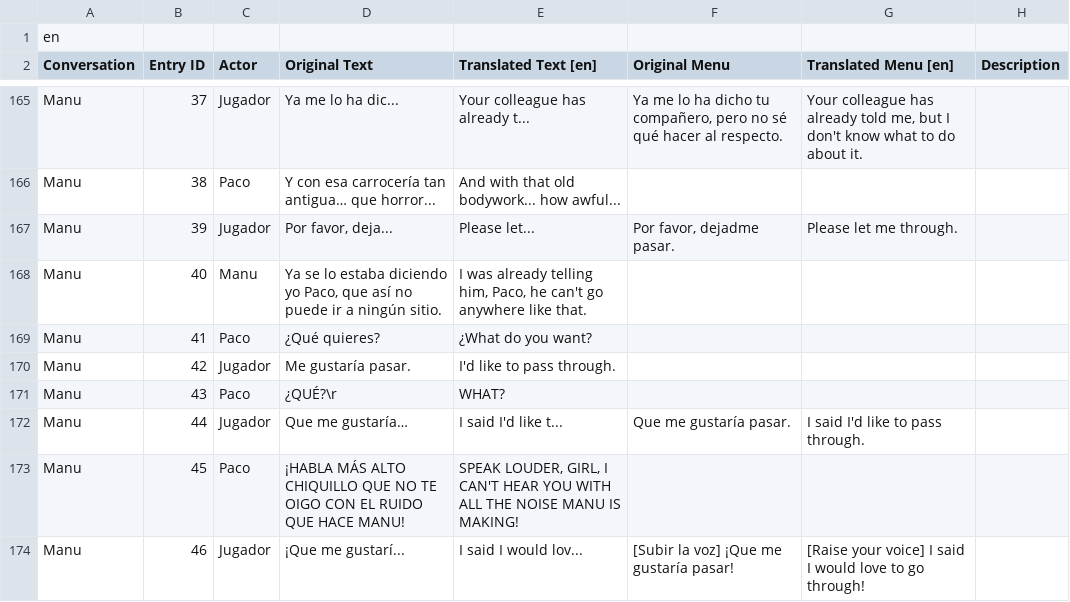
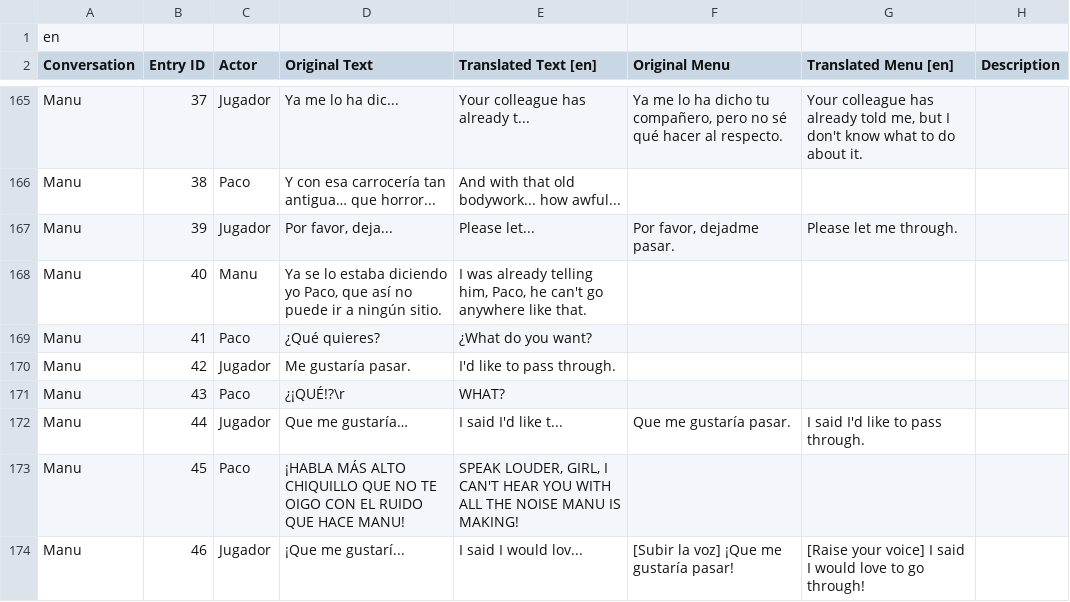
Before and after one commit to Ganonodorf/JuegoJuego, a CSV file: juegojuego/Assets/Dialog/Demo/ExportacionParaTraduccion_Original/Dialogue_en.csv (was juegojuego/Assets/Dialog/Demo/ExportacionParaTraduccion/Dialogue_en.csv), drawn as a sheet; only a part is shown, gaps mark what is left out; the diff covers the shown part only.

Commit message:
feat: Update texts with proper localization

```diff
--- a/juegojuego/Assets/Dialog/Demo/ExportacionParaTraduccion/Dialogue_en.csv
+++ b/juegojuego/Assets/Dialog/Demo/ExportacionParaTraduccion_Original/Dialogue_en.csv
@@ -170,3 +170,3 @@ Manu,41,Paco,¿Qué quieres?,¿What do you want?,,,
 Manu,42,Jugador,Me gustaría pasar.,I'd like to pass through.,,,
-Manu,43,Paco,¿QUÉ?\r,WHAT?,,,
+Manu,43,Paco,¿¡QUÉ!?\r,WHAT?,,,
 Manu,44,Jugador,Que me gustaría…,I said I'd like t...,Que me gustaría pasar.,I said I'd like to pass through.,
```
Also changed, not shown: 3 added rows and 17 edited cells elsewhere in this file, 18 other files.
